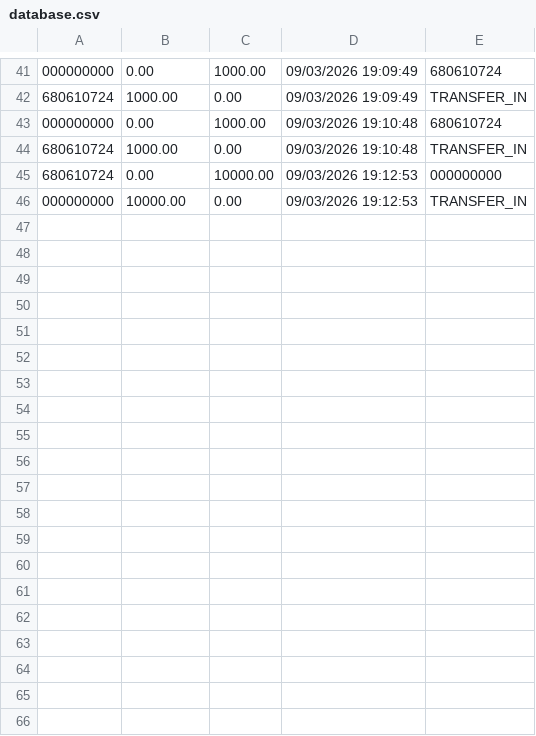
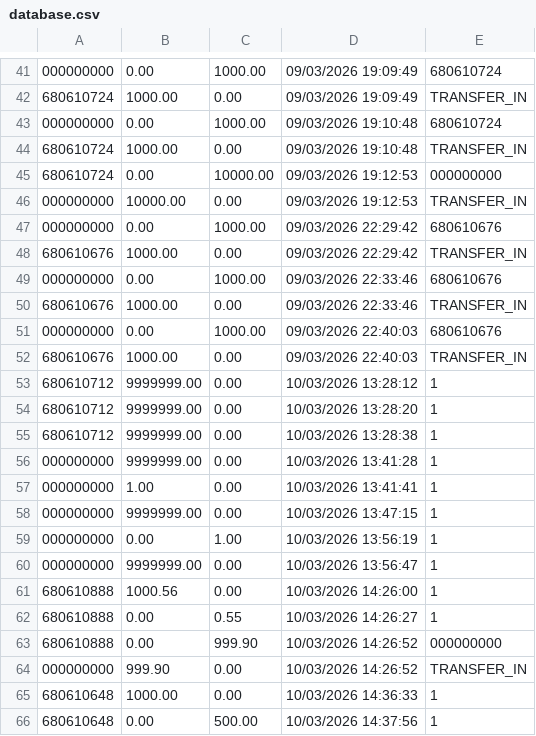
Before and after one commit to ThammaratPul82/tam-haa-suan-dok, a CSV file: Main/database.csv, drawn as a sheet; only a part is shown, gaps mark what is left out; the diff covers the shown part only; the diff names each change by its address in the sheet, - before the commit and + after, or states it on an @@ line.

```diff
--- a/Main/database.csv
+++ b/Main/database.csv
+row 47: 000000000 | 0.00 | 1000.00 | 09/03/2026 22:29:42 | 680610676
+row 48: 680610676 | 1000.00 | 0.00 | 09/03/2026 22:29:42 | TRANSFER_IN
+row 49: 000000000 | 0.00 | 1000.00 | 09/03/2026 22:33:46 | 680610676
+row 50: 680610676 | 1000.00 | 0.00 | 09/03/2026 22:33:46 | TRANSFER_IN
+row 51: 000000000 | 0.00 | 1000.00 | 09/03/2026 22:40:03 | 680610676
+row 52: 680610676 | 1000.00 | 0.00 | 09/03/2026 22:40:03 | TRANSFER_IN
+row 53: 680610712 | 9999999.00 | 0.00 | 10/03/2026 13:28:12 | 1
+row 54: 680610712 | 9999999.00 | 0.00 | 10/03/2026 13:28:20 | 1
+row 55: 680610712 | 9999999.00 | 0.00 | 10/03/2026 13:28:38 | 1
+row 56: 000000000 | 9999999.00 | 0.00 | 10/03/2026 13:41:28 | 1
+row 57: 000000000 | 1.00 | 0.00 | 10/03/2026 13:41:41 | 1
+row 58: 000000000 | 9999999.00 | 0.00 | 10/03/2026 13:47:15 | 1
+row 59: 000000000 | 0.00 | 1.00 | 10/03/2026 13:56:19 | 1
+row 60: 000000000 | 9999999.00 | 0.00 | 10/03/2026 13:56:47 | 1
+row 61: 680610888 | 1000.56 | 0.00 | 10/03/2026 14:26:00 | 1
+row 62: 680610888 | 0.00 | 0.55 | 10/03/2026 14:26:27 | 1
+row 63: 680610888 | 0.00 | 999.90 | 10/03/2026 14:26:52 | 000000000
+row 64: 000000000 | 999.90 | 0.00 | 10/03/2026 14:26:52 | TRANSFER_IN
+row 65: 680610648 | 1000.00 | 0.00 | 10/03/2026 14:36:33 | 1
+row 66: 680610648 | 0.00 | 500.00 | 10/03/2026 14:37:56 | 1
```
Also changed, not shown: 9 added rows elsewhere in this file, Main/users.csv, 24 other files.
